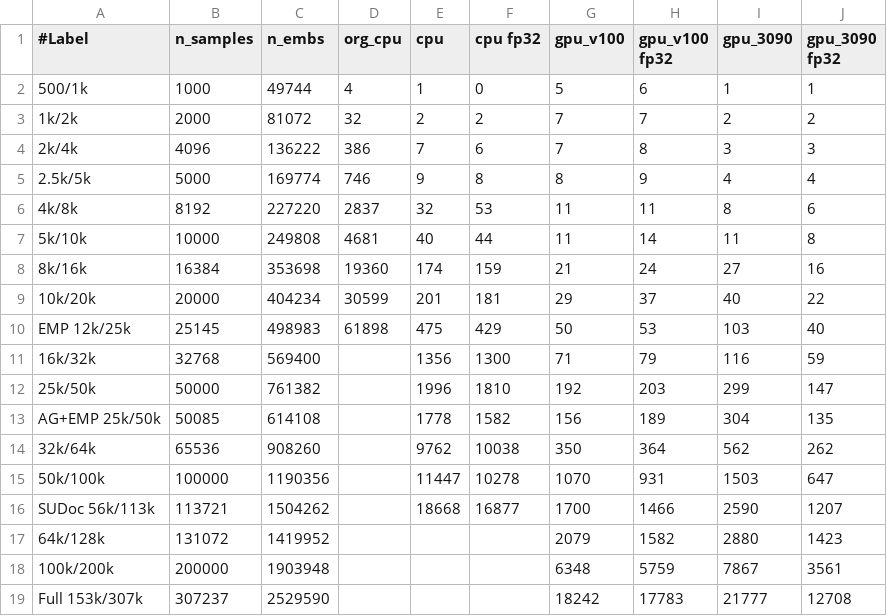
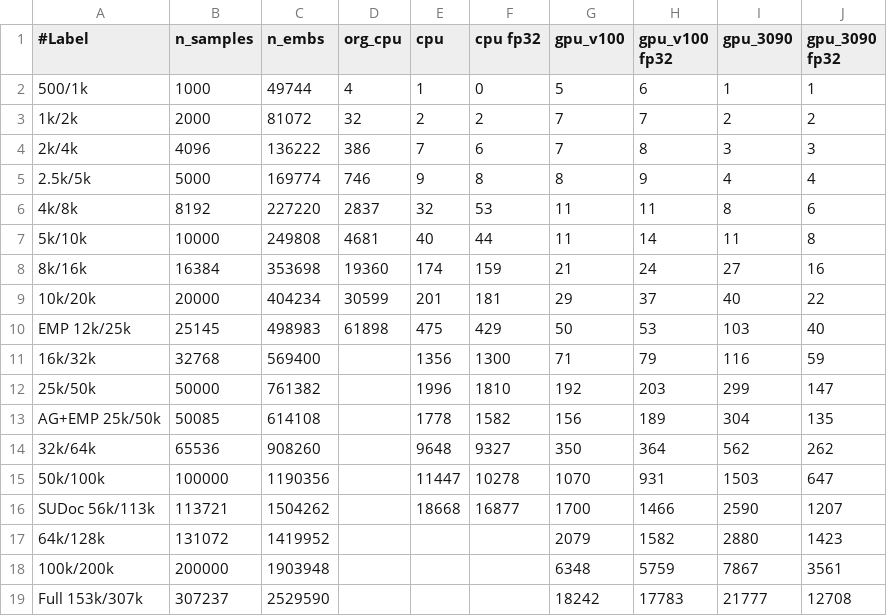
Before and after one commit to sfiligoi/unifrac, a CSV file: benchmarks/summary_uw.csv, drawn as a sheet.

```diff
--- a/benchmarks/summary_uw.csv
+++ b/benchmarks/summary_uw.csv
@@ -13,3 +13,3 @@ EMP 12k/25k,25145,498983,61898,475,429,50,53,103,40
 AG+EMP 25k/50k,50085,614108,,1778,1582,156,189,304,135
-32k/64k,65536,908260,,9762,10038,350,364,562,262
+32k/64k,65536,908260,,9648,9327,350,364,562,262
 50k/100k,100000,1190356,,11447,10278,1070,931,1503,647
```
Also changed, not shown: benchmarks/summary_uw_f.csv, benchmarks/summary_wn.csv, 1 other file.
